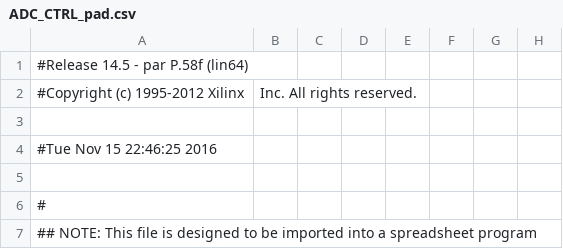
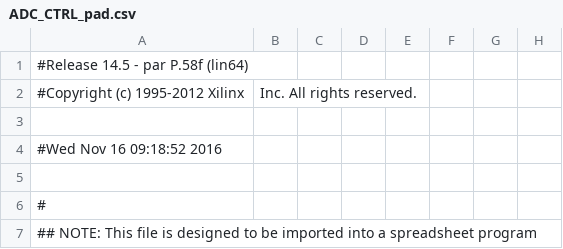
Before and after one commit to deyan-levski/jcfpga, a CSV file: LX150/ADC_CTRL_pad.csv, drawn as a sheet; only a part is shown; the diff names each change by its address in the sheet, - before the commit and + after, or states it on an @@ line.

```diff
--- a/LX150/ADC_CTRL_pad.csv
+++ b/LX150/ADC_CTRL_pad.csv
-A4: #Tue Nov 15 22:46:25 2016
+A4: #Wed Nov 16 09:18:52 2016
```
Also changed, not shown: 52 other files.
